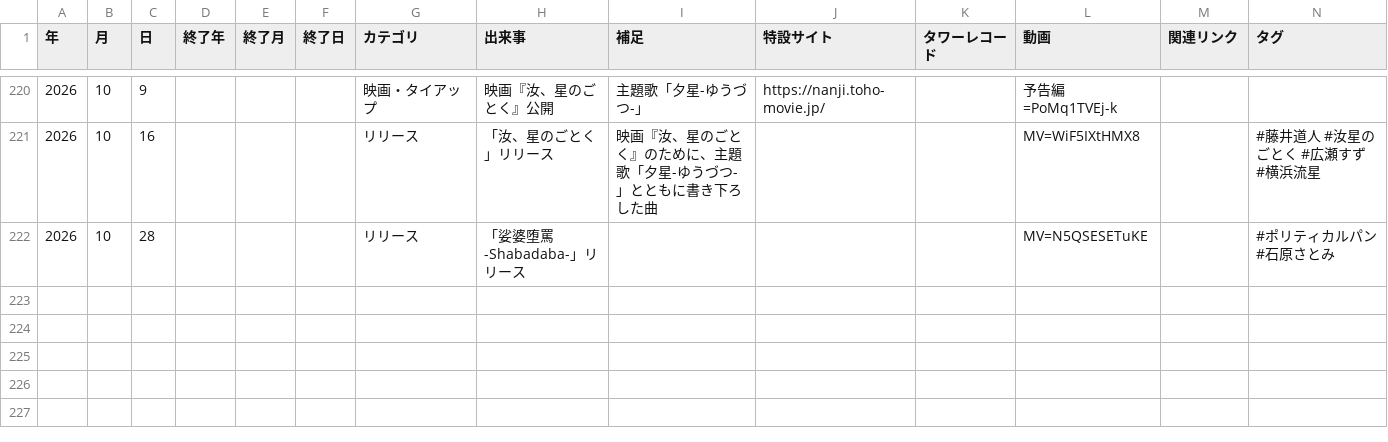
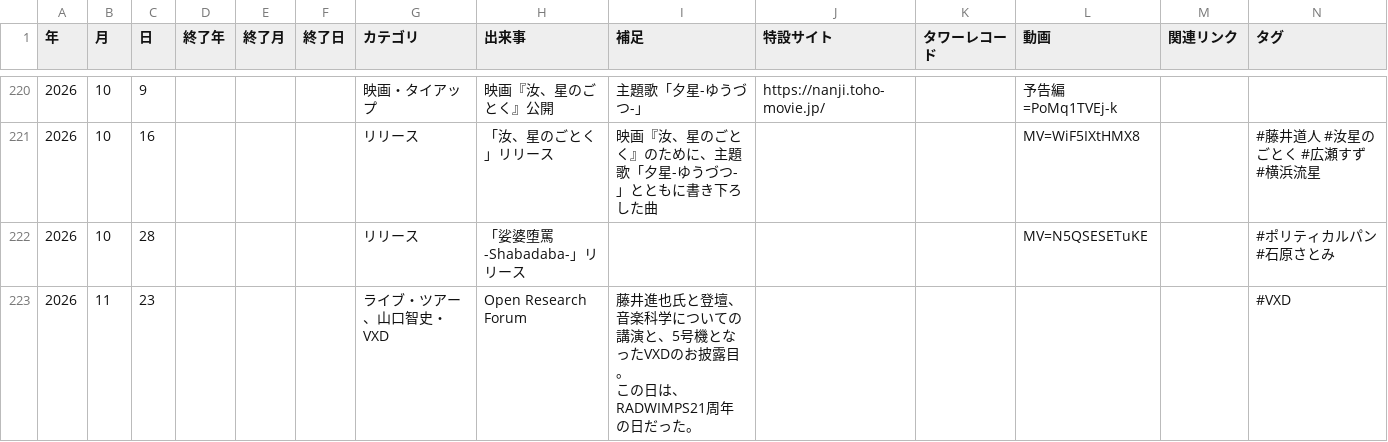
Before and after one commit to radwimps-archive/radwimps-interview-index, a CSV file: data/history.csv, drawn as a sheet; only a part is shown, gaps mark what is left out; ↵ is a line break in a cell; the diff names each change by its address in the sheet, - before the commit and + after, or states it on an @@ line.

Commit message:
年表を更新（歩みのページから：追加 1・修正 0・削除 0）

```diff
--- a/data/history.csv
+++ b/data/history.csv
+row 223: 2026 | 11 | 23 |  |  |  | ライブ・ツアー、山口智史・VXD | Open Research Forum | 藤井進也氏と登壇、音楽科学についての講演と、5号機となったVXDのお披露目。 ↵ この日は、RADWIMPS21周年の日だった。 |  |  |  |  | #VXD
```
